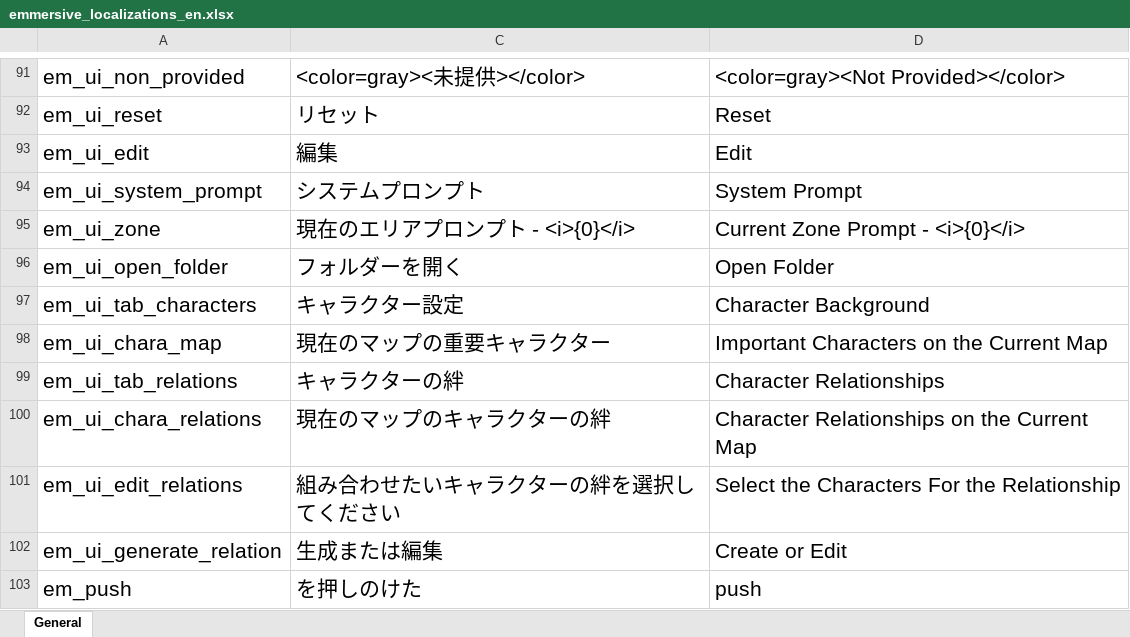
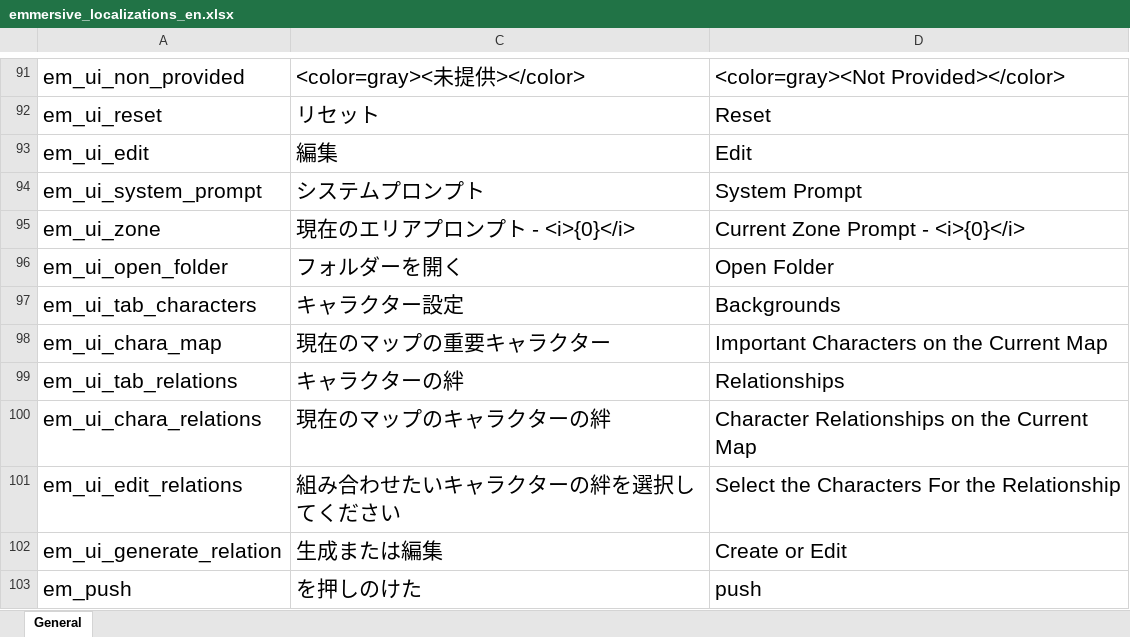
Before and after one commit to gottyduke/Elin.Plugins, an Excel workbook: Emmersive/package/LangMod/EN/emmersive_localizations_en.xlsx, sheet General, drawn as a sheet; only a part is shown, gaps mark what is left out; values as stored, in another font and other column widths than the file's, no borders; the diff names each change by its address in the sheet, - before the commit and + after, or states it on an @@ line.

```diff
--- a/Emmersive/package/LangMod/EN/emmersive_localizations_en.xlsx (sheet General)
+++ b/Emmersive/package/LangMod/EN/emmersive_localizations_en.xlsx (sheet General)
-D97: Character Background
+D97: Backgrounds
-D99: Character Relationships
+D99: Relationships
```
Also changed, not shown: 1 other file.
